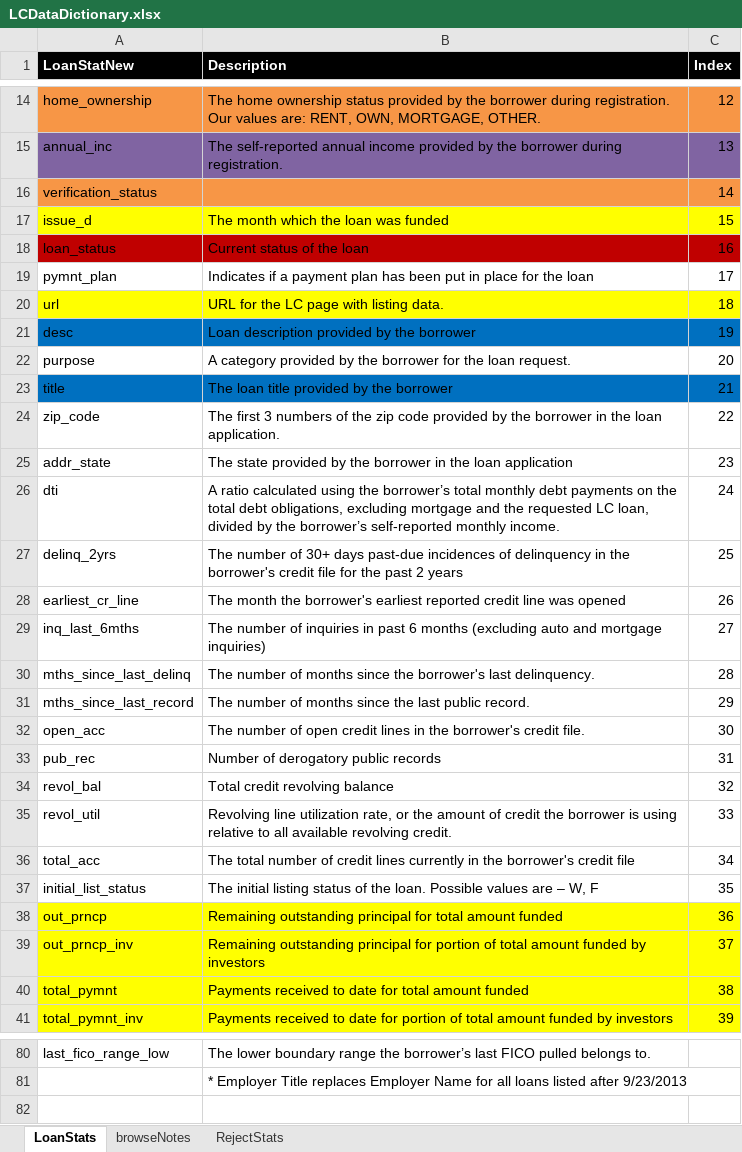
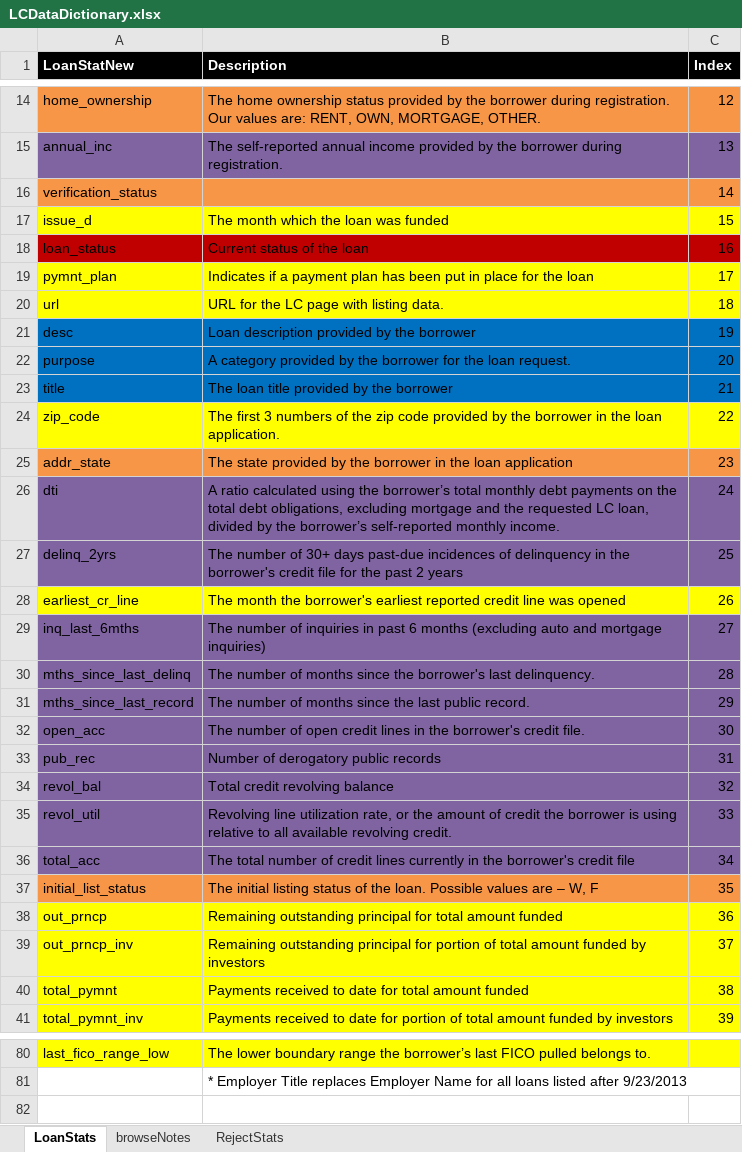
Before and after one commit to jainshraddha/LendingClub_519, an Excel workbook: LCDataDictionary.xlsx, sheet LoanStats, drawn as a sheet; only a part is shown, gaps mark what is left out; values as stored, in another font and other column widths than the file's, no borders; the diff covers the shown part only; the diff names each change by its address in the sheet, - before the commit and + after, or states it on an @@ line.

```diff
--- a/LCDataDictionary.xlsx (sheet LoanStats)
+++ b/LCDataDictionary.xlsx (sheet LoanStats)
-A19:C19 fill: none
+A19:C19 fill: #FFFF00
-A22:C22 fill: none
+A22:C22 fill: #0070C0
-A24:C24 fill: none
+A24:C24 fill: #FFFF00
-A25:C25 fill: none
+A25:C25 fill: #F79646
-A26:C27 fill: none
+A26:C27 fill: #8064A2
-A28:C28 fill: none
+A28:C28 fill: #FFFF00
-A29:C36 fill: none
+A29:C36 fill: #8064A2
-A37:C37 fill: none
+A37:C37 fill: #F79646
-A80:C80 fill: none
+A80:C80 fill: #FFFF00
```
Also changed, not shown: cell formats elsewhere in this sheet.
